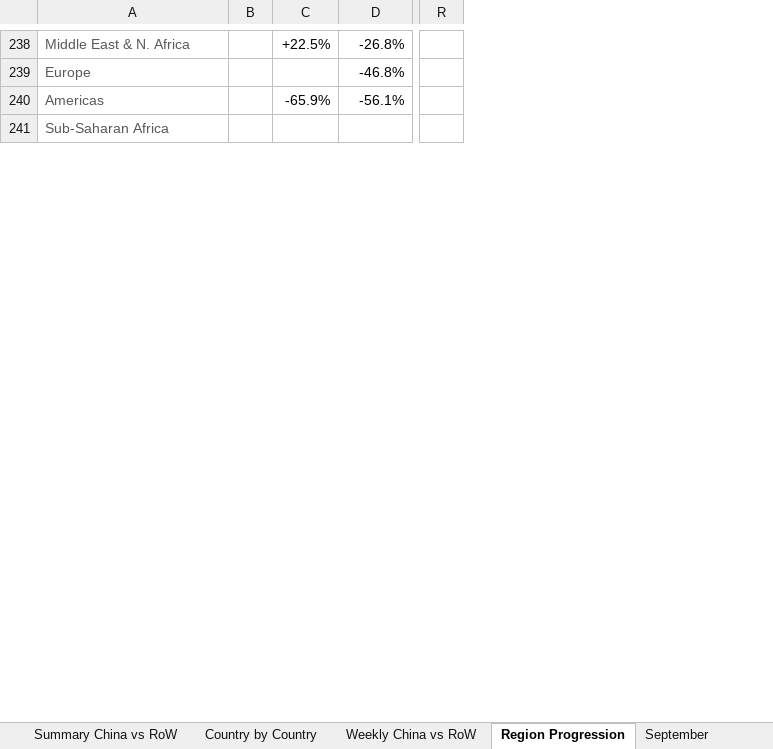
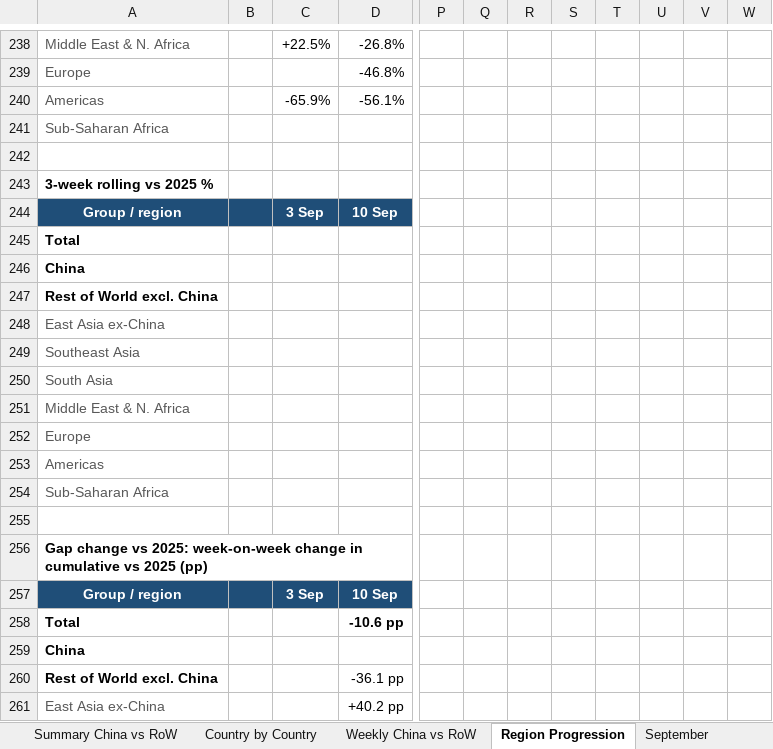
Before and after one commit to gg1980-coder/claude, an Excel workbook: Soybean_Inspections_Sep_Nov_2025_vs_2026_China_vs_ROW_upd_W1Nov.xlsx, sheet Region Progression, drawn as a sheet; only a part is shown, gaps mark what is left out; values as stored, in another font and other column widths than the file's, no borders; charts and pictures and conditional formats not drawn; removed rows and columns are numbered as before the commit, all else as after; rows hold the shown columns only; the diff covers the shown part only; the diff names each change by its address in the sheet, - before the commit and + after, or states it on an @@ line.

```diff
--- a/Soybean_Inspections_Sep_Nov_2025_vs_2026_China_vs_ROW_upd_W1Nov.xlsx (sheet Region Progression)
+++ b/Soybean_Inspections_Sep_Nov_2025_vs_2026_China_vs_ROW_upd_W1Nov.xlsx (sheet Region Progression)
-column B, empty
+column B, empty
+column P, empty
+column Q, empty
+column R, empty
+column S, empty
+column T, empty
+column U, empty
+column V, empty
+column W, empty
-column R, empty
+row 242: (empty)
+row 243: 3-week rolling vs 2025 %
+row 244: Group / region |  | 3 Sep | 10 Sep
+row 245: Total
+row 246: China
+row 247: Rest of World excl. China
+row 248: East Asia ex-China
+row 249: Southeast Asia
+row 250: South Asia
+row 251: Middle East & N. Africa
+row 252: Europe
+row 253: Americas
+row 254: Sub-Saharan Africa
+row 255: (empty)
+row 256: Gap change vs 2025: week-on-week change in cumulative vs 2025 (pp)
+row 257: Group / region |  | 3 Sep | 10 Sep
+row 258: Total |  |  | -10.6 pp
+row 259: China
+row 260: Rest of World excl. China |  |  | -36.1 pp
+row 261: East Asia ex-China |  |  | +40.2 pp
```
Also changed, not shown: 58 added rows, 7 edited cells and cell formats elsewhere in this sheet, charts or pictures.
